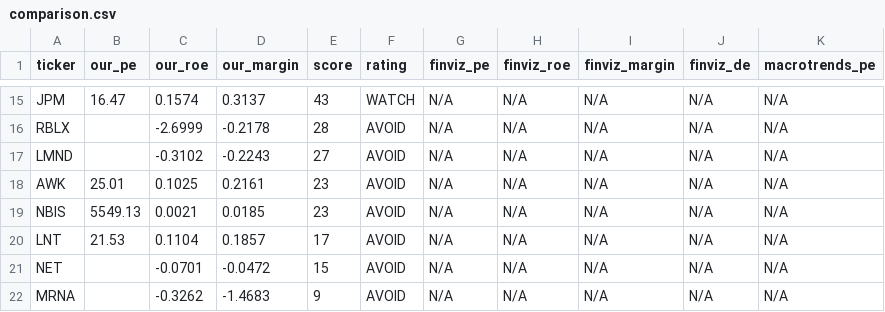
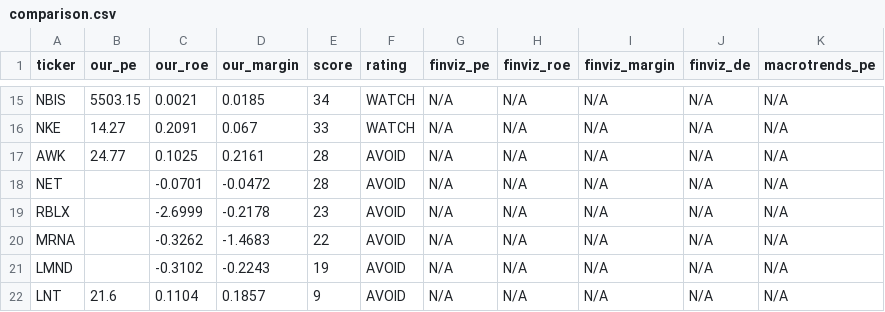
Before and after one commit to leafy-joyce-t/stock-tracker, a CSV file: data/comparison.csv, drawn as a sheet; only a part is shown, gaps mark what is left out; removed rows and columns are numbered as before the commit, all else as after; the diff covers the shown part only; the diff names each change by its address in the sheet, - before the commit and + after, or states it on an @@ line.

```diff
--- a/data/comparison.csv
+++ b/data/comparison.csv
-A15 (ticker): JPM
+A15 (ticker): NBIS
-B15 (our_pe): 16.47
+B15 (our_pe): 5503.15
-C15 (our_roe): 0.1574
+C15 (our_roe): 0.0021
-D15 (our_margin): 0.3137
+D15 (our_margin): 0.0185
-E15 (score): 43
+E15 (score): 34
-row 16: RBLX |  | -2.6999 | -0.2178 | 28 | AVOID | N/A | N/A | N/A | N/A | N/A
-row 17: LMND |  | -0.3102 | -0.2243 | 27 | AVOID | N/A | N/A | N/A | N/A | N/A
+row 16: NKE | 14.27 | 0.2091 | 0.067 | 33 | WATCH | N/A | N/A | N/A | N/A | N/A
-B17 (our_pe): 25.01
+B17 (our_pe): 24.77
-E17 (score): 23
+E17 (score): 28
-row 19: NBIS | 5549.13 | 0.0021 | 0.0185 | 23 | AVOID | N/A | N/A | N/A | N/A | N/A
-row 20: LNT | 21.53 | 0.1104 | 0.1857 | 17 | AVOID | N/A | N/A | N/A | N/A | N/A
-E18 (score): 15
+E18 (score): 28
+row 19: RBLX |  | -2.6999 | -0.2178 | 23 | AVOID | N/A | N/A | N/A | N/A | N/A
-E20 (score): 9
+E20 (score): 22
+row 21: LMND |  | -0.3102 | -0.2243 | 19 | AVOID | N/A | N/A | N/A | N/A | N/A
+row 22: LNT | 21.6 | 0.1104 | 0.1857 | 9 | AVOID | N/A | N/A | N/A | N/A | N/A
```
Also changed, not shown: 3 added rows, 3 removed rows and 24 edited cells elsewhere in this file, data/calculated_ratios.csv, data/risk_signals.csv, 23 other files.
